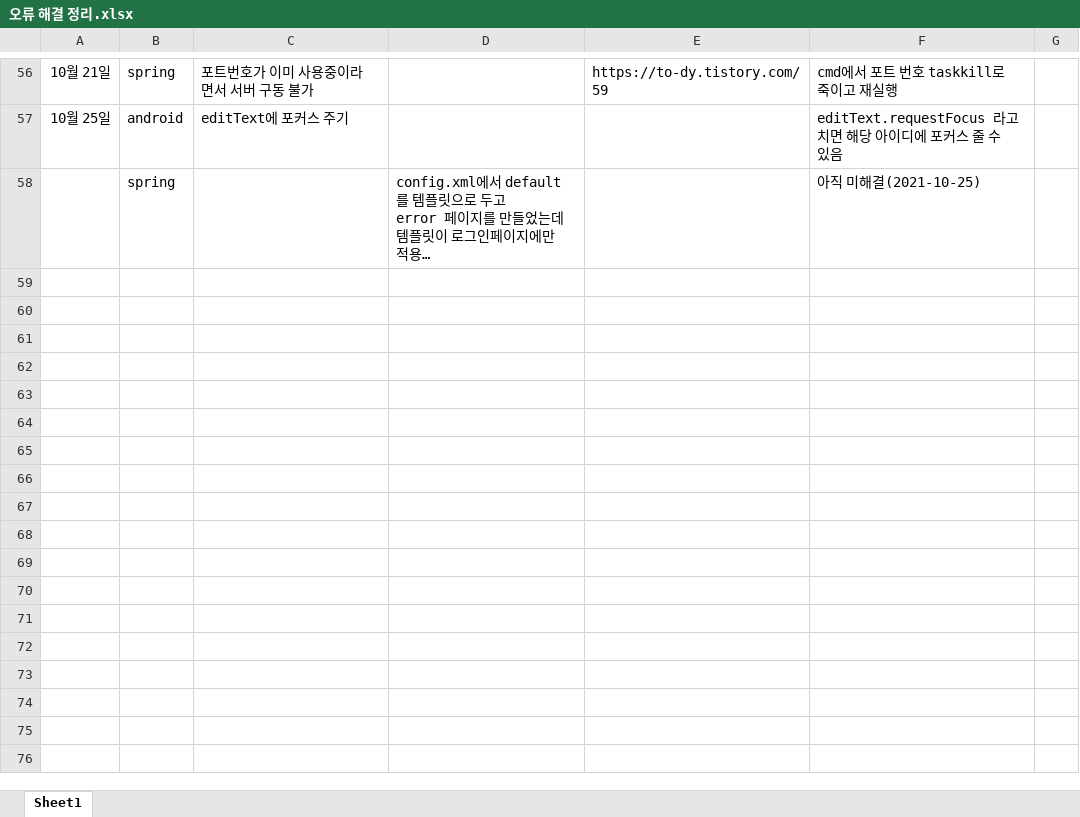
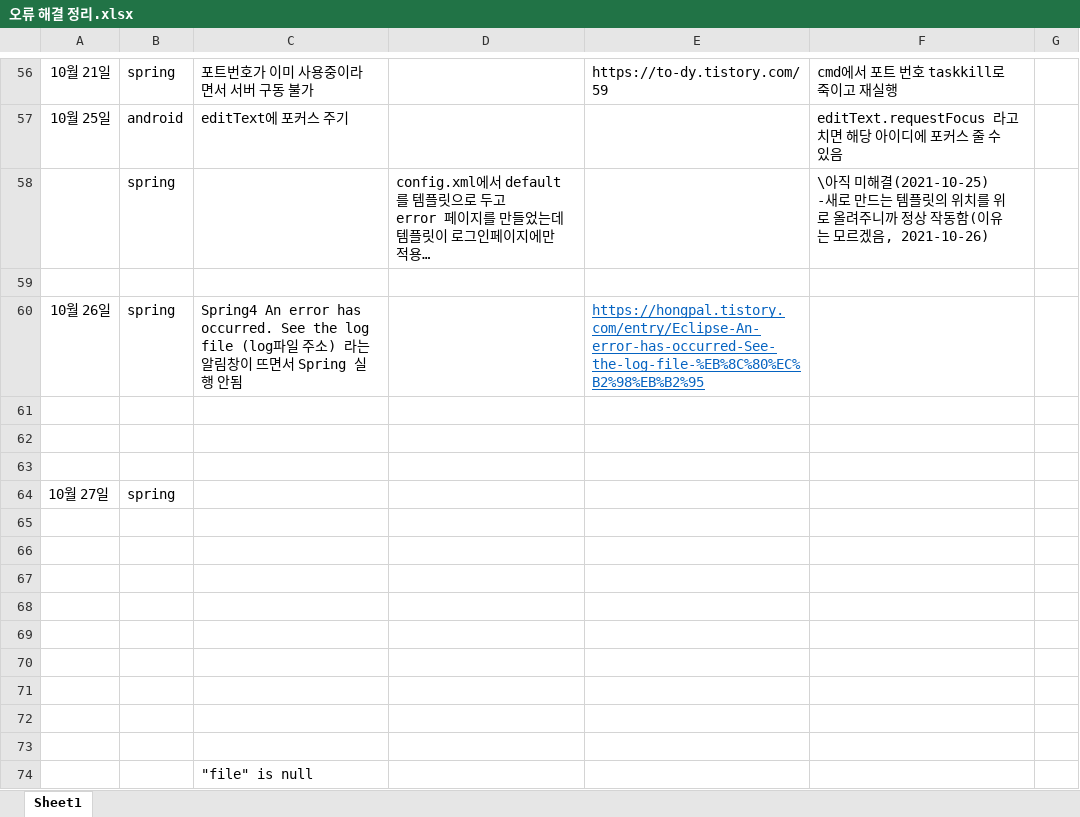
Before and after one commit to dog3218/storage, an Excel workbook: 오류 해결 정리.xlsx, sheet Sheet1, drawn as a sheet; only a part is shown, gaps mark what is left out; long unchanged cells end in …; values as stored, in another font and other column widths than the file's, no borders; charts and pictures not drawn; ↵ is a line break in a cell; the diff names each change by its address in the sheet, - before the commit and + after, or states it on an @@ line.

Commit message:
업데이트

```diff
--- a/오류 해결 정리.xlsx (sheet Sheet1)
+++ b/오류 해결 정리.xlsx (sheet Sheet1)
-F58: 아직 미해결(2021-10-25)
+F58: \아직 미해결(2021-10-25) ↵ -새로 만드는 템플릿의 위치를 위로 올려주니까 정상 작동함(이유는 모르겠음, 2021-10-26)
+row 59: (empty)
+row 60: 10월 26일 | spring | Spring4 An error has occurred. See the log file (log파일 주소) 라는 ↵ 알림창이 뜨면서 Spring 실행 안됨 |  | https://hongpal.tistory.com/entry/Eclipse-An-error-has-occurred-See-the-log-file-%EB%8C%80%EC%B2%98%EB%B2%95
+row 61: (empty)
+row 62: (empty)
+row 63: (empty)
+row 64: 10월 27일 | spring
+row 65: (empty)
+row 66: (empty)
+row 67: (empty)
+row 68: (empty)
+row 69: (empty)
+row 70: (empty)
+row 71: (empty)
+row 72: (empty)
+row 73: (empty)
+row 74:  |  | "file" is null
```
Also changed, not shown: charts or pictures.
